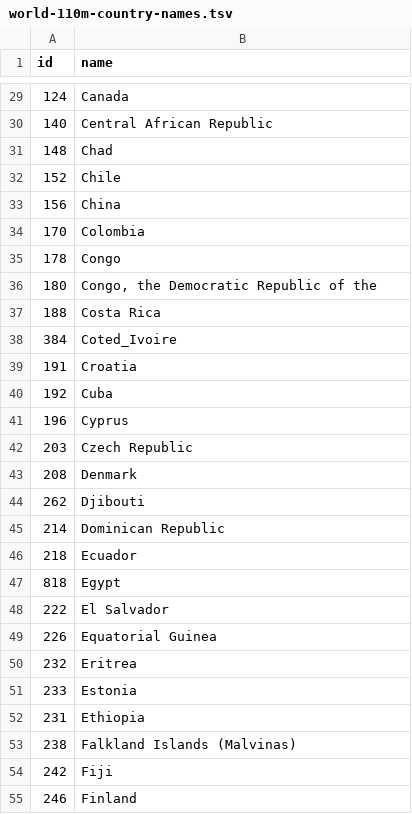
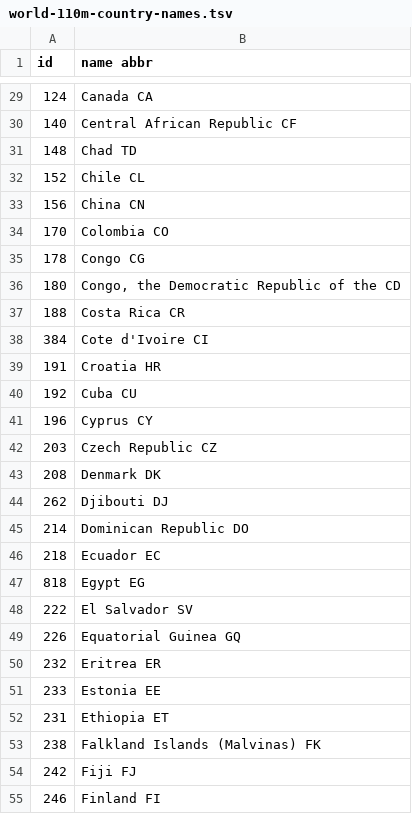
Before and after one commit to FortyIX/filesStorage, a TSV file: world-110m-country-names.tsv, drawn as a sheet; only a part is shown, gaps mark what is left out; the diff covers the shown part only.

Commit message:
Update world-110m-country-names.tsv

```diff
--- a/world-110m-country-names.tsv
+++ b/world-110m-country-names.tsv
@@ -1 +1 @@
-id	name
+id	name  abbr
@@ -29,27 +29,27 @@ id	name
-124	Canada
-140	Central African Republic
-148	Chad
-152	Chile
-156	China
-170	Colombia
-178	Congo
-180	Congo, the Democratic Republic of the
-188	Costa Rica
-384	Coted_Ivoire
-191	Croatia
-192	Cuba
-196	Cyprus
-203	Czech Republic
-208	Denmark
-262	Djibouti
-214	Dominican Republic
-218	Ecuador
-818	Egypt
-222	El Salvador
-226	Equatorial Guinea
-232	Eritrea
-233	Estonia
-231	Ethiopia
-238	Falkland Islands (Malvinas)
-242	Fiji
-246	Finland
+124	Canada CA
+140	Central African Republic CF
+148	Chad TD
+152	Chile CL
+156	China CN
+170	Colombia CO
+178	Congo CG
+180	Congo, the Democratic Republic of the CD
+188	Costa Rica CR
+384	Cote d'Ivoire CI
+191	Croatia HR
+192	Cuba CU
+196	Cyprus CY
+203	Czech Republic CZ
+208	Denmark DK
+262	Djibouti DJ
+214	Dominican Republic DO
+218	Ecuador EC
+818	Egypt EG
+222	El Salvador SV
+226	Equatorial Guinea GQ
+232	Eritrea ER
+233	Estonia EE
+231	Ethiopia ET
+238	Falkland Islands (Malvinas) FK
+242	Fiji FJ
+246	Finland FI
```
Also changed, not shown: 146 edited cells elsewhere in this file.
